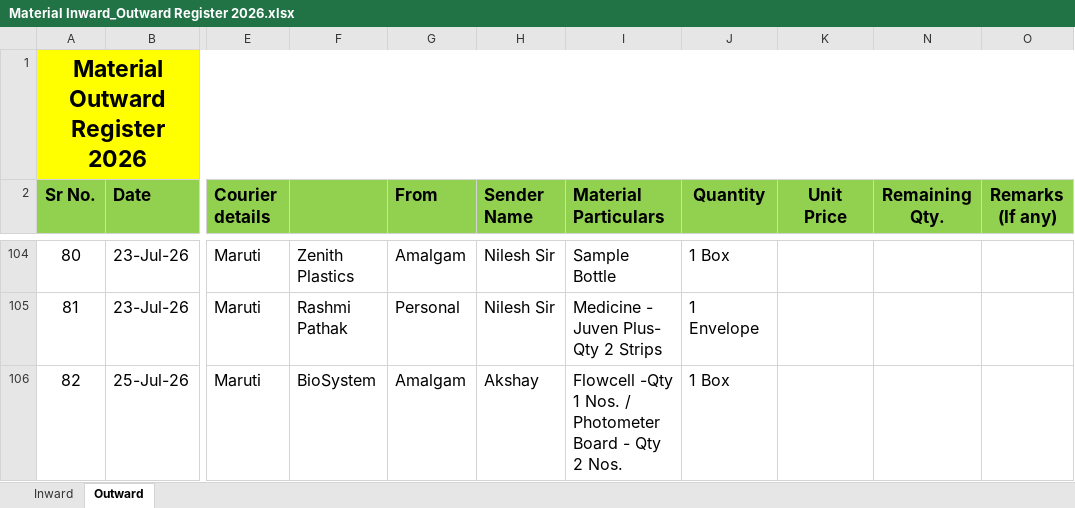
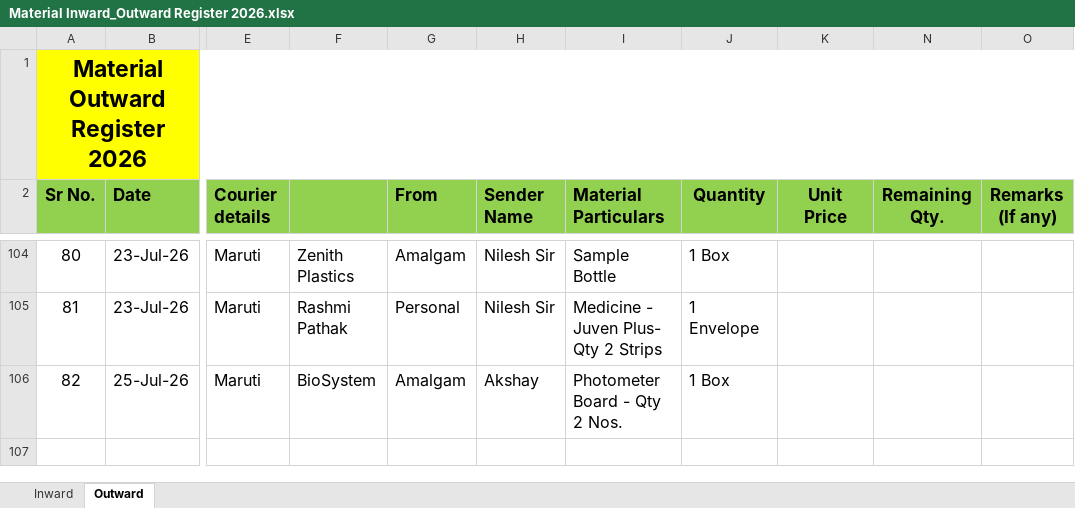
Before and after one commit to Rohidas1974/BioAmalDocument, an Excel workbook: Material Inward_Outward Register 2026.xlsx, sheet Outward, drawn as a sheet; only a part is shown, gaps mark what is left out; values as stored, in another font and other column widths than the file's, no borders; the diff names each change by its address in the sheet, - before the commit and + after, or states it on an @@ line.

Commit message:
Auto-commit: 25-07-2026 14:02:22.06

```diff
--- a/Material Inward_Outward Register 2026.xlsx (sheet Outward)
+++ b/Material Inward_Outward Register 2026.xlsx (sheet Outward)
-I106 (Material Particulars): Flowcell -Qty 1 Nos. / Photometer Board - Qty 2 Nos.
+I106 (Material Particulars): Photometer Board - Qty 2 Nos.
```
